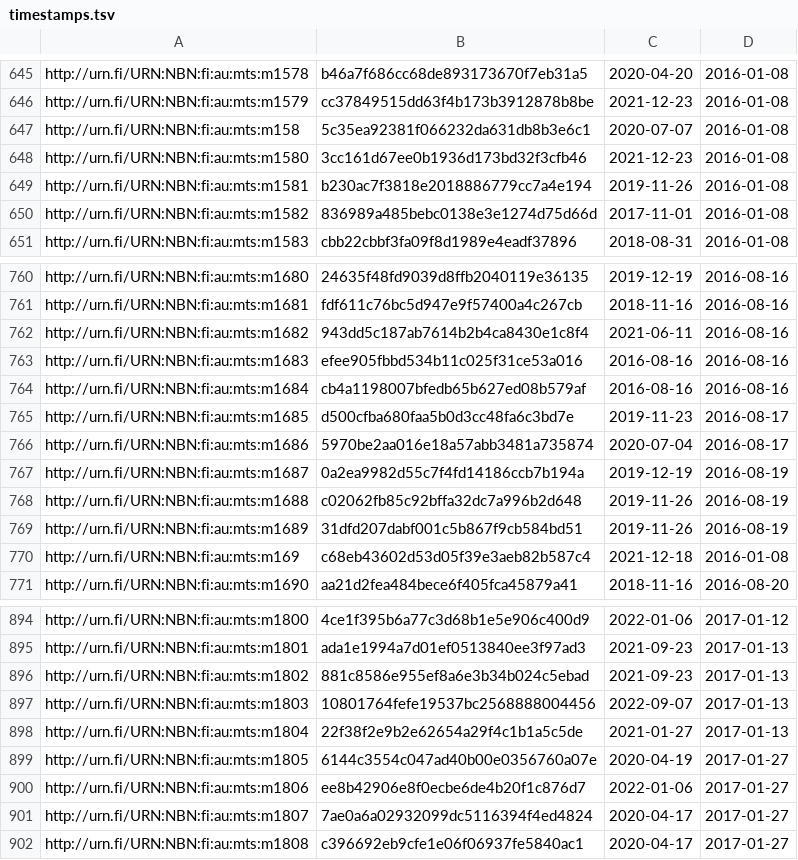
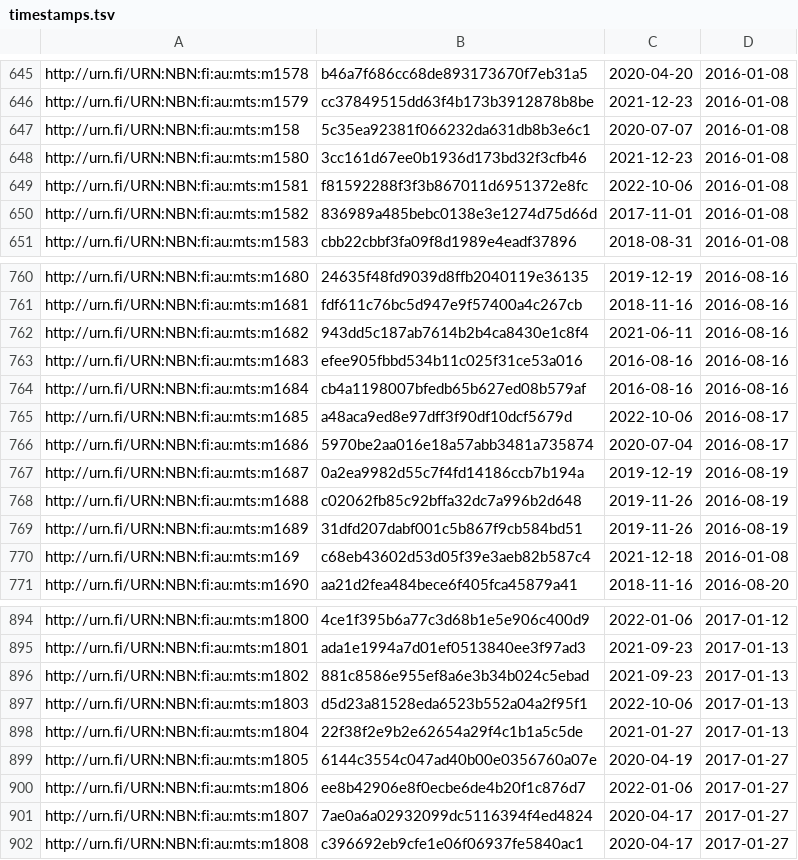
Before and after one commit to NatLibFi/Finto-data, a TSV file: vocabularies/metatietosanasto/timestamps.tsv, drawn as a sheet; only a part is shown, gaps mark what is left out.

Commit message:
automaattipäivitys: metatietosanasto-julkaisuversio

```diff
--- a/vocabularies/metatietosanasto/timestamps.tsv
+++ b/vocabularies/metatietosanasto/timestamps.tsv
@@ -648,3 +648,3 @@ http://urn.fi/URN:NBN:fi:au:mts:m158	5c35ea92381f066232da631db8b3e6c1	2020-07-07
 http://urn.fi/URN:NBN:fi:au:mts:m1580	3cc161d67ee0b1936d173bd32f3cfb46	2021-12-23	2016-01-08
-http://urn.fi/URN:NBN:fi:au:mts:m1581	b230ac7f3818e2018886779cc7a4e194	2019-11-26	2016-01-08
+http://urn.fi/URN:NBN:fi:au:mts:m1581	f81592288f3f3b867011d6951372e8fc	2022-10-06	2016-01-08
 http://urn.fi/URN:NBN:fi:au:mts:m1582	836989a485bebc0138e3e1274d75d66d	2017-11-01	2016-01-08
@@ -764,3 +764,3 @@ http://urn.fi/URN:NBN:fi:au:mts:m1683	efee905fbbd534b11c025f31ce53a016	2016-08-1
 http://urn.fi/URN:NBN:fi:au:mts:m1684	cb4a1198007bfedb65b627ed08b579af	2016-08-16	2016-08-16
-http://urn.fi/URN:NBN:fi:au:mts:m1685	d500cfba680faa5b0d3cc48fa6c3bd7e	2019-11-23	2016-08-17
+http://urn.fi/URN:NBN:fi:au:mts:m1685	a48aca9ed8e97dff3f90df10dcf5679d	2022-10-06	2016-08-17
 http://urn.fi/URN:NBN:fi:au:mts:m1686	5970be2aa016e18a57abb3481a735874	2020-07-04	2016-08-17
@@ -896,3 +896,3 @@ http://urn.fi/URN:NBN:fi:au:mts:m1801	ada1e1994a7d01ef0513840ee3f97ad3	2021-09-2
 http://urn.fi/URN:NBN:fi:au:mts:m1802	881c8586e955ef8a6e3b34b024c5ebad	2021-09-23	2017-01-13
-http://urn.fi/URN:NBN:fi:au:mts:m1803	10801764fefe19537bc2568888004456	2022-09-07	2017-01-13
+http://urn.fi/URN:NBN:fi:au:mts:m1803	d5d23a81528eda6523b552a04a2f95f1	2022-10-06	2017-01-13
 http://urn.fi/URN:NBN:fi:au:mts:m1804	22f38f2e9b2e62654a29f4c1b1a5c5de	2021-01-27	2017-01-13
```
Also changed, not shown: 1 other file.
